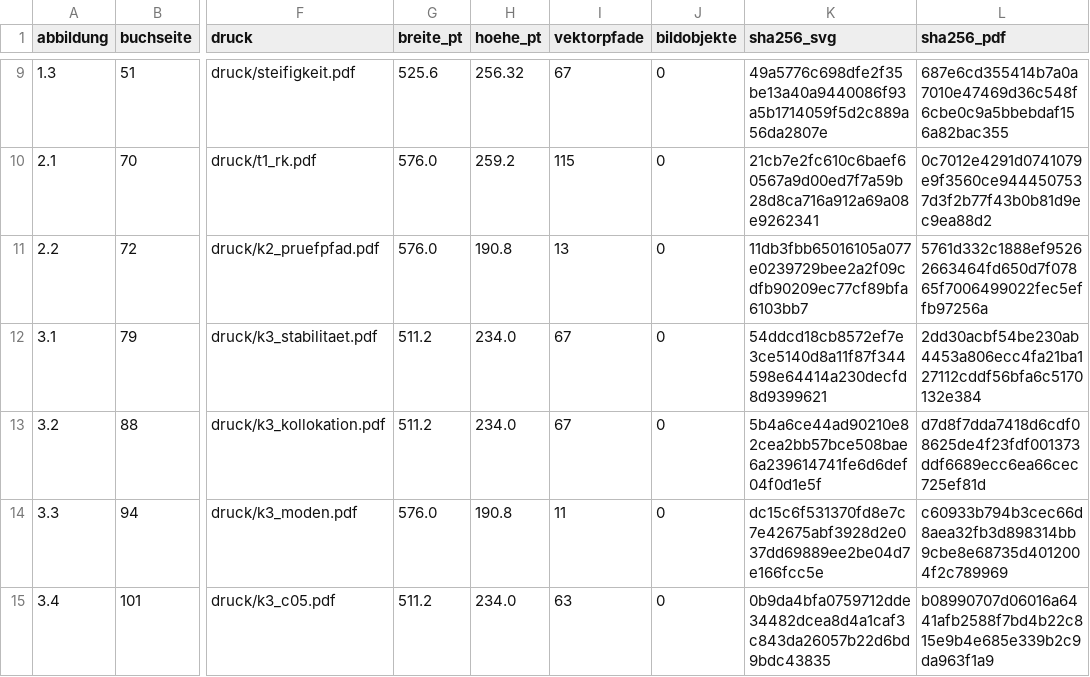
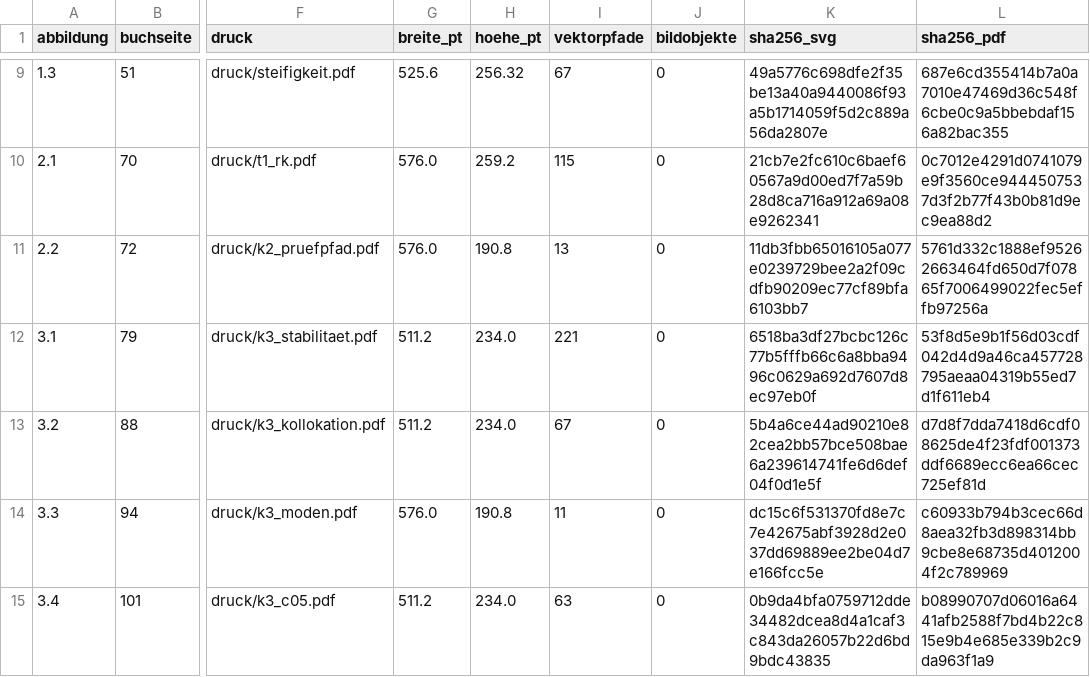
Before and after one commit to 5H3LL3H5/argesim-hyperposition-benchmarks, a CSV file: docs/lehrbuch/gesamtausgabe/rechenlabor/bildpruefung/abbildungsverzeichnis.csv, drawn as a sheet; only a part is shown, gaps mark what is left out; the diff names each change by its address in the sheet, - before the commit and + after, or states it on an @@ line.

```diff
--- a/docs/lehrbuch/gesamtausgabe/rechenlabor/bildpruefung/abbildungsverzeichnis.csv
+++ b/docs/lehrbuch/gesamtausgabe/rechenlabor/bildpruefung/abbildungsverzeichnis.csv
-I12 (vektorpfade): 67
+I12 (vektorpfade): 221
-K12 (sha256_svg): 54ddcd18cb8572ef7e3ce5140d8a11f87f344598e64414a230decfd8d9399621
+K12 (sha256_svg): 6518ba3df27bcbc126c77b5fffb66c6a8bba9496c0629a692d7607d8ec97eb0f
-L12 (sha256_pdf): 2dd30acbf54be230ab4453a806ecc4fa21ba127112cddf56bfa6c5170132e384
+L12 (sha256_pdf): 53f8d5e9b1f56d03cdf042d4d9a46ca457728795aeaa04319b55ed7d1f611eb4
```
Also changed, not shown: docs/lehrbuch/gesamtausgabe/daten/messregister.csv, 10 other files.
